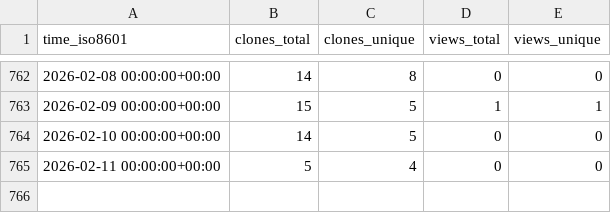
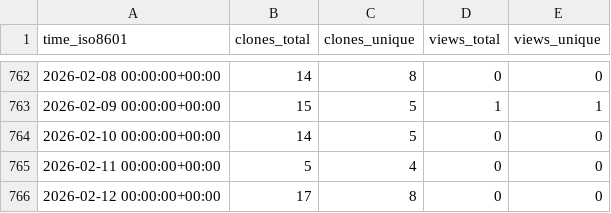
Before and after one commit to ascsn/professionalwebsites, a CSV file: ascsn/professionalwebsites/ghrs-data/views_clones_aggregate.csv, drawn as a sheet; only a part is shown, gaps mark what is left out.

```diff
--- a/ascsn/professionalwebsites/ghrs-data/views_clones_aggregate.csv
+++ b/ascsn/professionalwebsites/ghrs-data/views_clones_aggregate.csv
@@ -765 +765,2 @@ time_iso8601,clones_total,clones_unique,views_total,views_unique
 2026-02-11 00:00:00+00:00,5,4,0,0
+2026-02-12 00:00:00+00:00,17,8,0,0
```
Also changed, not shown: 1 other file.
